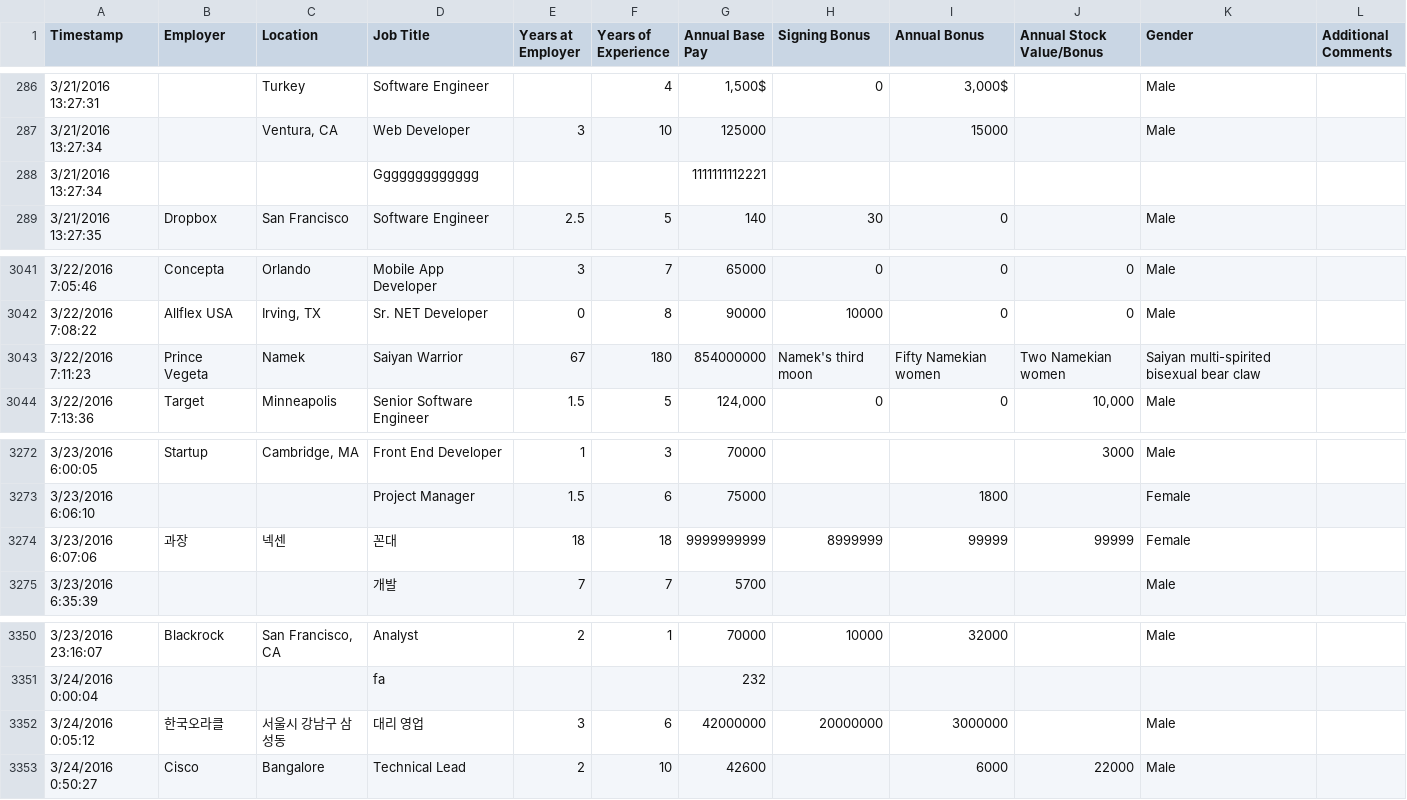
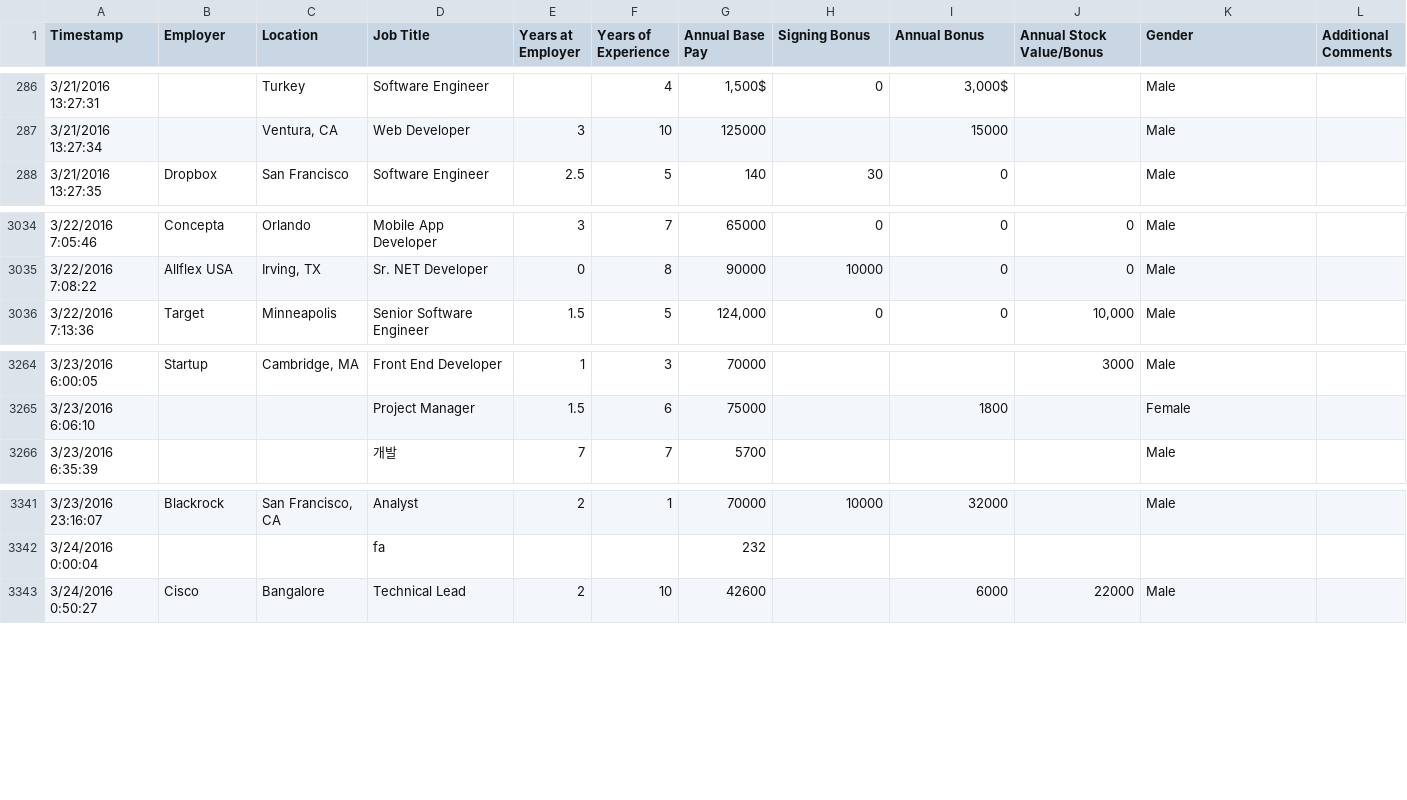
Before and after one commit to vandosant/technodrone, a CSV file: Salaries.csv, drawn as a sheet; only a part is shown, gaps mark what is left out; the diff covers the shown part only; the diff names each change by its address in the sheet, - before the commit and + after, or states it on an @@ line.

```diff
--- a/Salaries.csv
+++ b/Salaries.csv
-row 288: 3/21/2016 13:27:34 |  |  | Ggggggggggggg |  |  | 1111111112221
-row 3043: 3/22/2016 7:11:23 | Prince Vegeta | Namek | Saiyan Warrior | 67 | 180 | 854000000 | Namek's third moon | Fifty Namekian women | Two Namekian women | Saiyan multi-spirited bisexual bear claw
-row 3274: 3/23/2016 6:07:06 | 과장 | 넥센 | 꼰대 | 18 | 18 | 9999999999 | 8999999 | 99999 | 99999 | Female
-row 3352: 3/24/2016 0:05:12 | 한국오라클 | 서울시 강남구 삼성동 | 대리 영업 | 3 | 6 | 42000000 | 20000000 | 3000000 |  | Male
```
Also changed, not shown: 6 removed rows elsewhere in this file.
